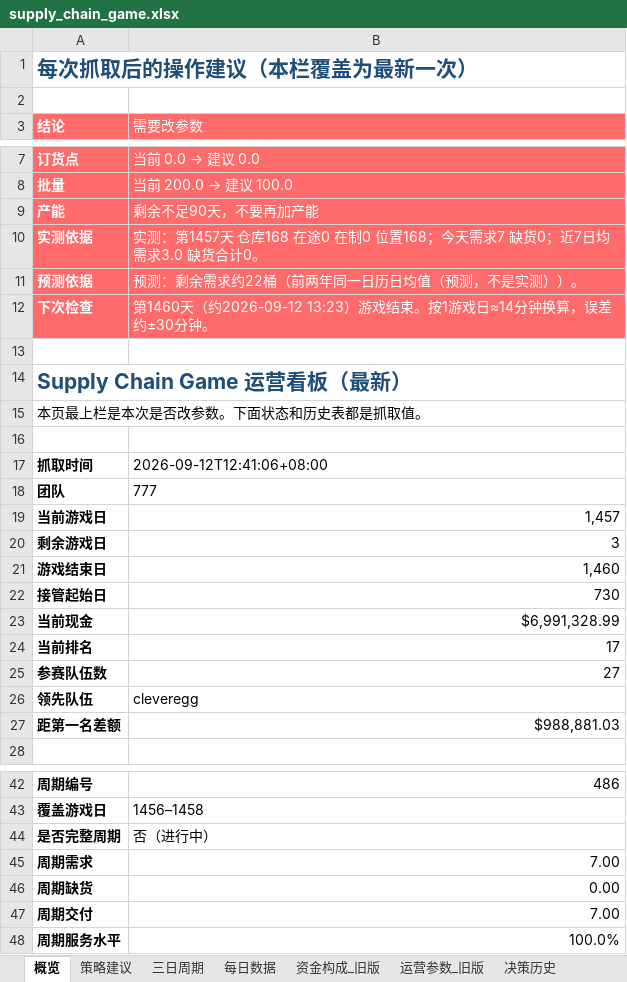
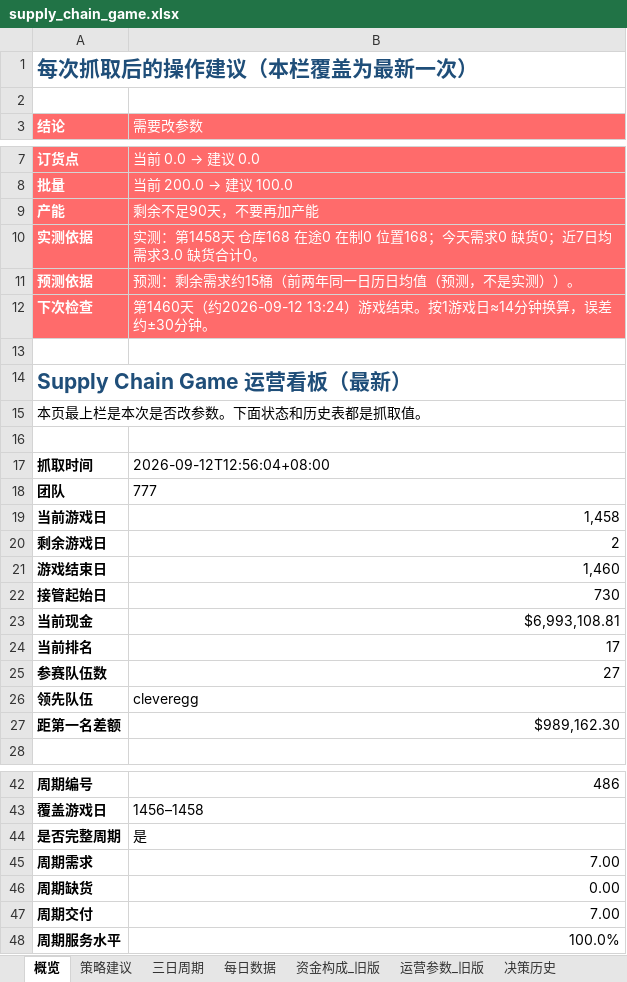
Before and after one commit to Vikotevili/sc-game-tracker, an Excel workbook: data/supply_chain_game.xlsx, sheet 概览, drawn as a sheet; only a part is shown, gaps mark what is left out; values as stored, in another font and other column widths than the file's, no borders; the diff covers the shown part only; the diff names each change by its address in the sheet, - before the commit and + after, or states it on an @@ line.

```diff
--- a/data/supply_chain_game.xlsx (sheet 概览)
+++ b/data/supply_chain_game.xlsx (sheet 概览)
-B10 (需要改参数): 实测：第1457天 仓库168 在途0 在制0 位置168；今天需求7 缺货0；…
+B10 (需要改参数): 实测：第1458天 仓库168 在途0 在制0 位置168；今天需求0 缺货0；…
-B11 (需要改参数): 预测：剩余需求约22桶（前两年同一日历日均值（预测，不是实测））。
+B11 (需要改参数): 预测：剩余需求约15桶（前两年同一日历日均值（预测，不是实测））。
-B12 (需要改参数): …天（约2026-09-12 13:23）游戏结…
+B12 (需要改参数): …天（约2026-09-12 13:24）游戏结…
-B17 (需要改参数): 2026-09-12T12:41:06+08:00
+B17 (需要改参数): 2026-09-12T12:56:04+08:00
-B19 (需要改参数): 1,457
+B19 (需要改参数): 1,458
-B20 (需要改参数): 3
+B20 (需要改参数): 2
-B23 (需要改参数): $6,991,328.99
+B23 (需要改参数): $6,993,108.81
-B27 (需要改参数): $988,881.03
+B27 (需要改参数): $989,162.30
-B44 (需要改参数): 否（进行中）
+B44 (需要改参数): 是
```
Also changed, not shown: 5 edited cells elsewhere in this sheet, sheet 排行榜, sheet 资金构成, sheet 快照历史, sheet 策略建议, sheet 每日数据, sheet 决策历史, 1 more sheet.
